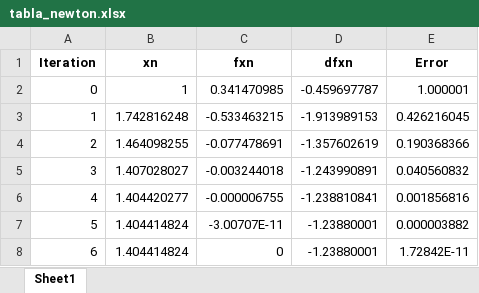
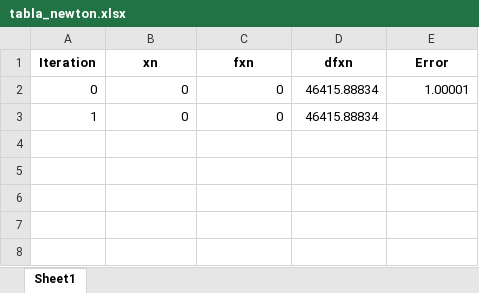
Before and after one commit to JohanAlv24/Proyecto_Analisis, an Excel workbook: app/tables/tabla_newton.xlsx, sheet Sheet1, drawn as a sheet; values as stored, in another font and other column widths than the file's, no borders; the diff names each change by its address in the sheet, - before the commit and + after, or states it on an @@ line.

```diff
--- a/app/tables/tabla_newton.xlsx (sheet Sheet1)
+++ b/app/tables/tabla_newton.xlsx (sheet Sheet1)
-B2 (xn): 1
+B2 (xn): 0
-C2 (fxn): 0.341470985
+C2 (fxn): 0
-D2 (dfxn): -0.459697787
+D2 (dfxn): 46415.88834
-E2 (Error): 1.000001
+E2 (Error): 1.00001
-B3 (xn): 1.742816248
+B3 (xn): 0
-C3 (fxn): -0.533463215
+C3 (fxn): 0
-D3 (dfxn): -1.913989153
+D3 (dfxn): 46415.88834
-E3 (Error): 0.426216045
+E3 (Error): (empty)
-row 4: 2 | 1.464098255 | -0.077478691 | -1.357602619 | 0.190368366
-row 5: 3 | 1.407028027 | -0.003244018 | -1.243990891 | 0.040560832
-row 6: 4 | 1.404420277 | -0.000006755 | -1.238810841 | 0.001856816
-row 7: 5 | 1.404414824 | -3.00707E-11 | -1.23880001 | 0.000003882
-row 8: 6 | 1.404414824 | 0 | -1.23880001 | 1.72842E-11
```
Also changed, not shown: app/tables/pol_vandermonde.xlsx, app/tables/tabla_lagrange.xlsx, 20 other files.
